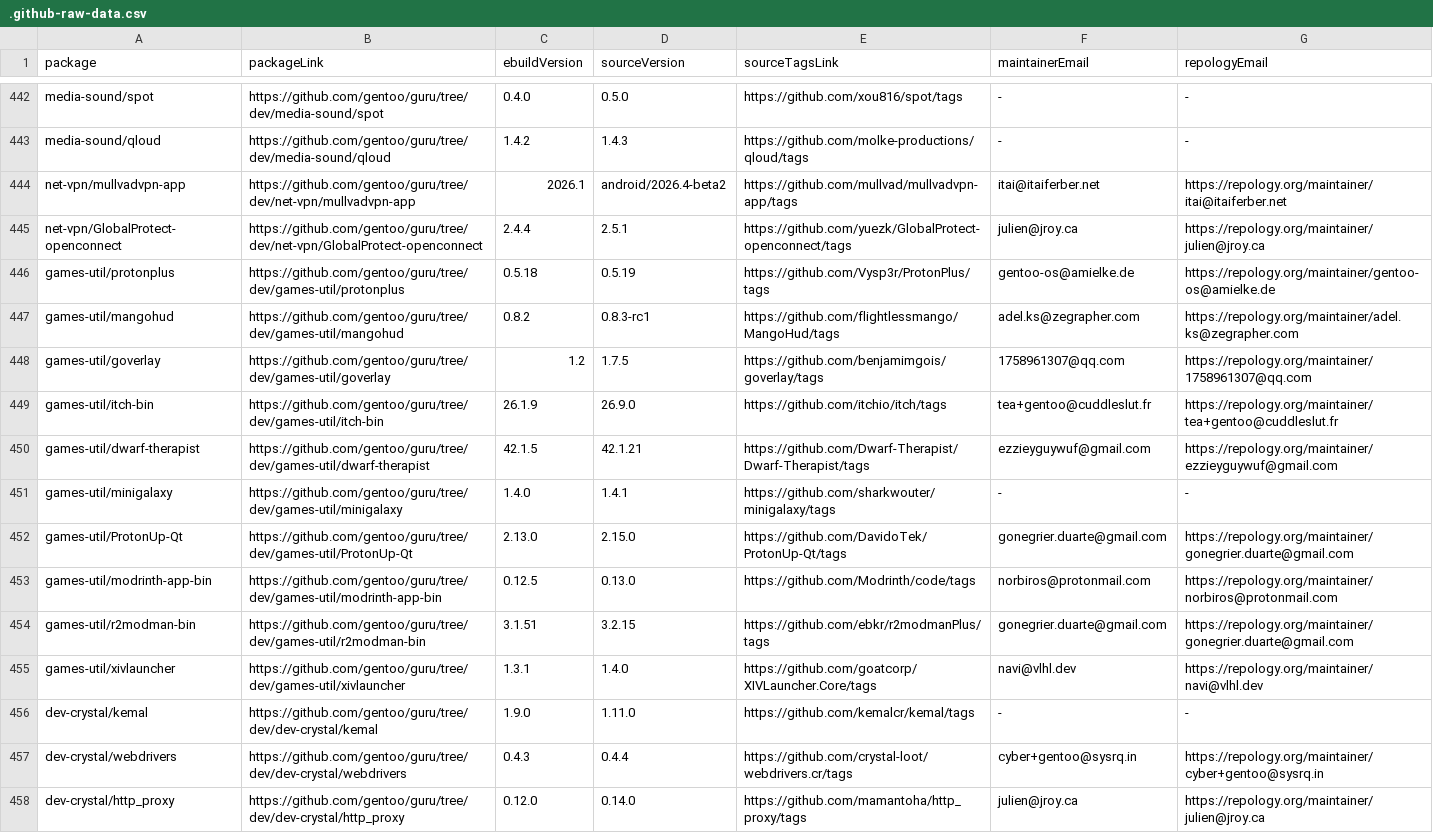
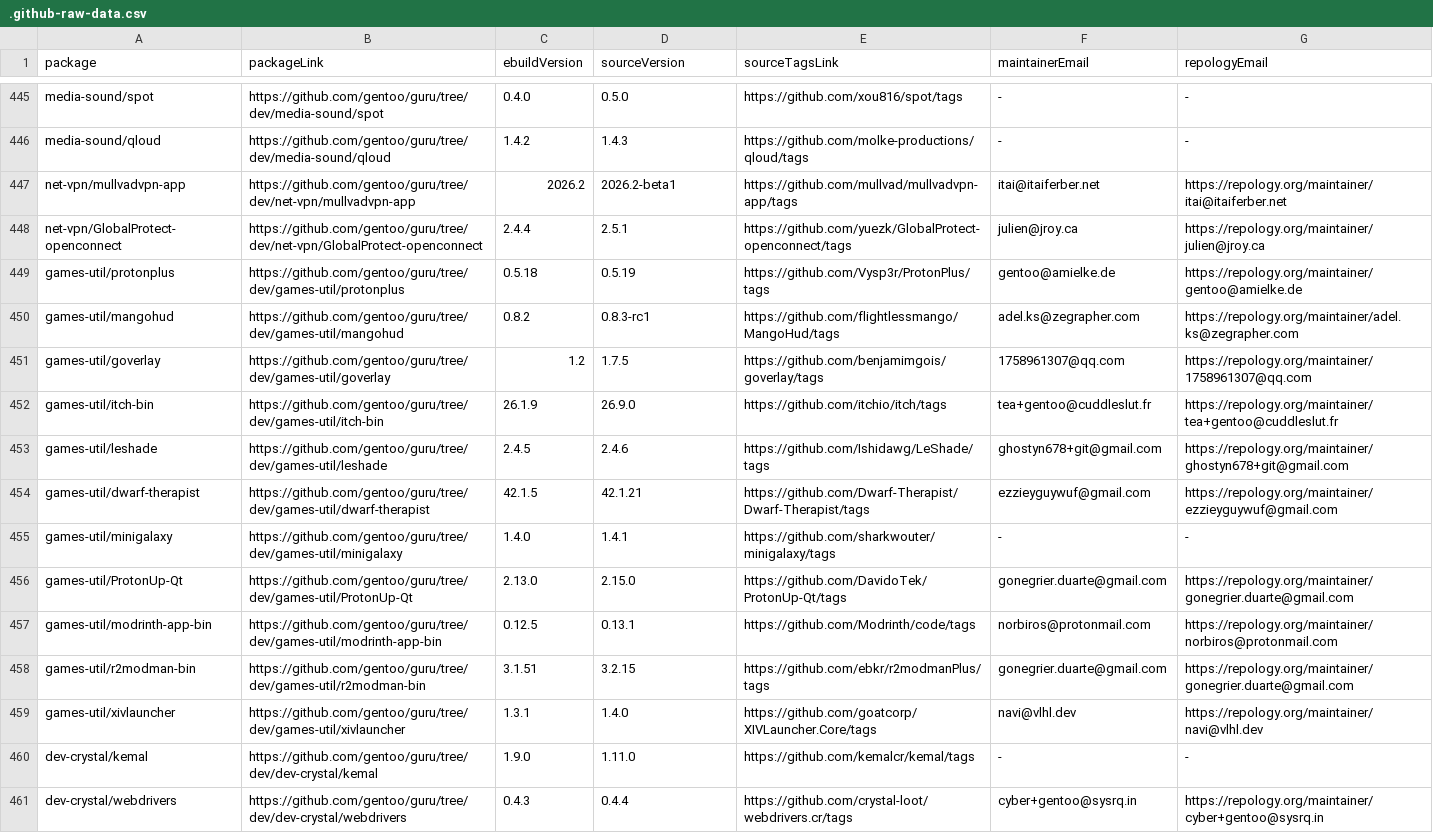
Before and after one commit to ingenarel/gentoo-hit-list, a CSV file: .github-raw-data.csv, drawn as a sheet; only a part is shown, gaps mark what is left out; the shorter side is filled out with more unchanged rows; the diff covers the shown part only.

```diff
--- a/.github-raw-data.csv
+++ b/.github-raw-data.csv
@@ -443,5 +446,5 @@ media-sound/spot,https://github.com/gentoo/guru/tree/dev/media-sound/spot,0.4.0,
 media-sound/qloud,https://github.com/gentoo/guru/tree/dev/media-sound/qloud,1.4.2,1.4.3,https://github.com/molke-productions/qloud/tags,-,-
-net-vpn/mullvadvpn-app,https://github.com/gentoo/guru/tree/dev/net-vpn/mullvadvpn-app,2026.1,android/2026.4-beta2,https://github.com/mullvad/mullvadvpn-app/tags,itai@itaiferber.net,https://repology.org/maintainer/itai@itaiferber.net
+net-vpn/mullvadvpn-app,https://github.com/gentoo/guru/tree/dev/net-vpn/mullvadvpn-app,2026.2,2026.2-beta1,https://github.com/mullvad/mullvadvpn-app/tags,itai@itaiferber.net,https://repology.org/maintainer/itai@itaiferber.net
 net-vpn/GlobalProtect-openconnect,https://github.com/gentoo/guru/tree/dev/net-vpn/GlobalProtect-openconnect,2.4.4,2.5.1,https://github.com/yuezk/GlobalProtect-openconnect/tags,julien@jroy.ca,https://repology.org/maintainer/julien@jroy.ca
-games-util/protonplus,https://github.com/gentoo/guru/tree/dev/games-util/protonplus,0.5.18,0.5.19,https://github.com/Vysp3r/ProtonPlus/tags,gentoo-os@amielke.de,https://repology.org/maintainer/gentoo-os@amielke.de
+games-util/protonplus,https://github.com/gentoo/guru/tree/dev/games-util/protonplus,0.5.18,0.5.19,https://github.com/Vysp3r/ProtonPlus/tags,gentoo@amielke.de,https://repology.org/maintainer/gentoo@amielke.de
 games-util/mangohud,https://github.com/gentoo/guru/tree/dev/games-util/mangohud,0.8.2,0.8.3-rc1,https://github.com/flightlessmango/MangoHud/tags,adel.ks@zegrapher.com,https://repology.org/maintainer/adel.ks@zegrapher.com
@@ -449,2 +452,3 @@ games-util/goverlay,https://github.com/gentoo/guru/tree/dev/games-util/goverlay,
 games-util/itch-bin,https://github.com/gentoo/guru/tree/dev/games-util/itch-bin,26.1.9,26.9.0,https://github.com/itchio/itch/tags,tea+gentoo@cuddleslut.fr,https://repology.org/maintainer/tea+gentoo@cuddleslut.fr
+games-util/leshade,https://github.com/gentoo/guru/tree/dev/games-util/leshade,2.4.5,2.4.6,https://github.com/Ishidawg/LeShade/tags,ghostyn678+git@gmail.com,https://repology.org/maintainer/ghostyn678+git@gmail.com
 games-util/dwarf-therapist,https://github.com/gentoo/guru/tree/dev/games-util/dwarf-therapist,42.1.5,42.1.21,https://github.com/Dwarf-Therapist/Dwarf-Therapist/tags,ezzieyguywuf@gmail.com,https://repology.org/maintainer/ezzieyguywuf@gmail.com
@@ -452,3 +456,3 @@ games-util/minigalaxy,https://github.com/gentoo/guru/tree/dev/games-util/minigal
 games-util/ProtonUp-Qt,https://github.com/gentoo/guru/tree/dev/games-util/ProtonUp-Qt,2.13.0,2.15.0,https://github.com/DavidoTek/ProtonUp-Qt/tags,gonegrier.duarte@gmail.com,https://repology.org/maintainer/gonegrier.duarte@gmail.com
-games-util/modrinth-app-bin,https://github.com/gentoo/guru/tree/dev/games-util/modrinth-app-bin,0.12.5,0.13.0,https://github.com/Modrinth/code/tags,norbiros@protonmail.com,https://repology.org/maintainer/norbiros@protonmail.com
+games-util/modrinth-app-bin,https://github.com/gentoo/guru/tree/dev/games-util/modrinth-app-bin,0.12.5,0.13.1,https://github.com/Modrinth/code/tags,norbiros@protonmail.com,https://repology.org/maintainer/norbiros@protonmail.com
 games-util/r2modman-bin,https://github.com/gentoo/guru/tree/dev/games-util/r2modman-bin,3.1.51,3.2.15,https://github.com/ebkr/r2modmanPlus/tags,gonegrier.duarte@gmail.com,https://repology.org/maintainer/gonegrier.duarte@gmail.com
```
Also changed, not shown: 10 added rows, 4 removed rows and 61 edited cells elsewhere in this file, .codeberg-raw-data.csv, 1 other file.
